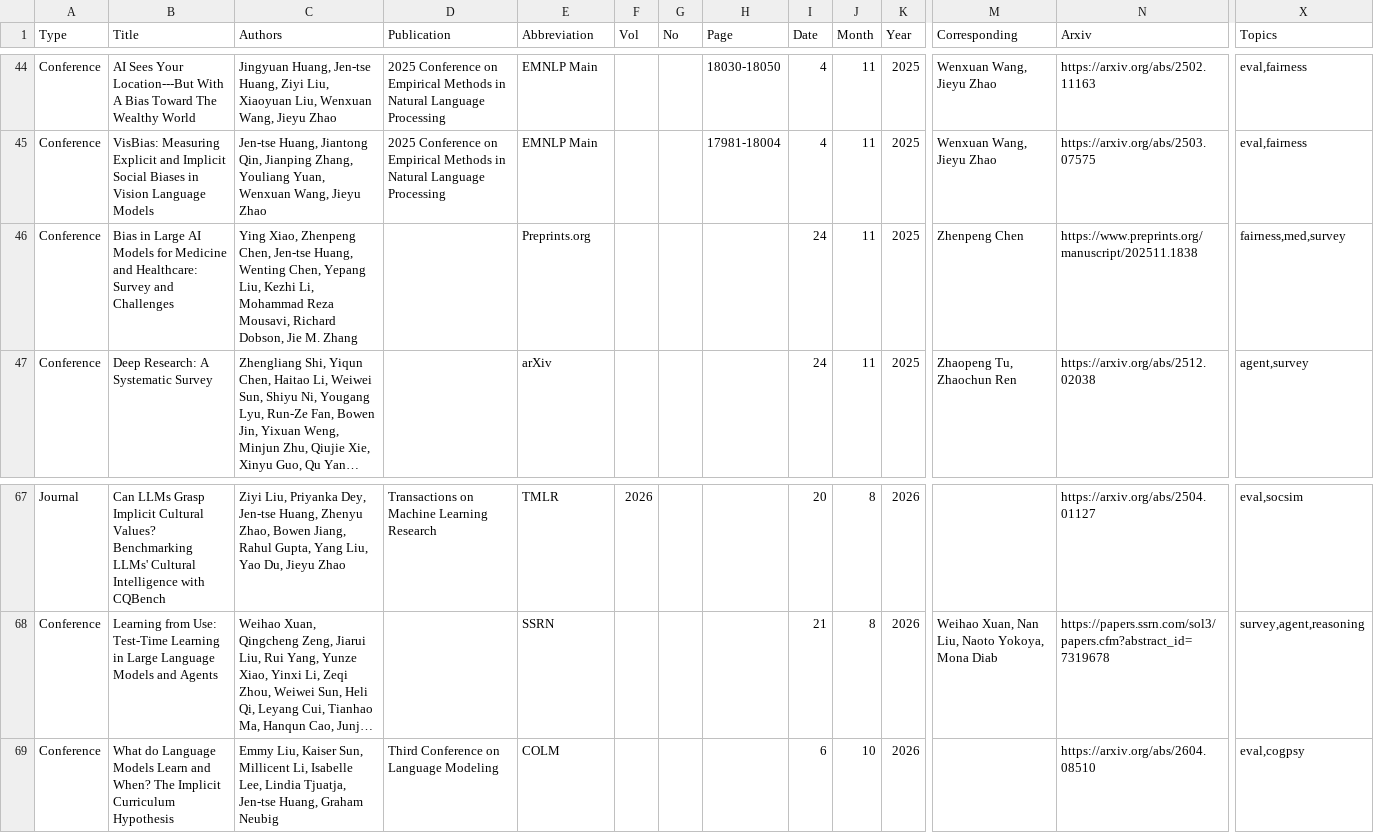
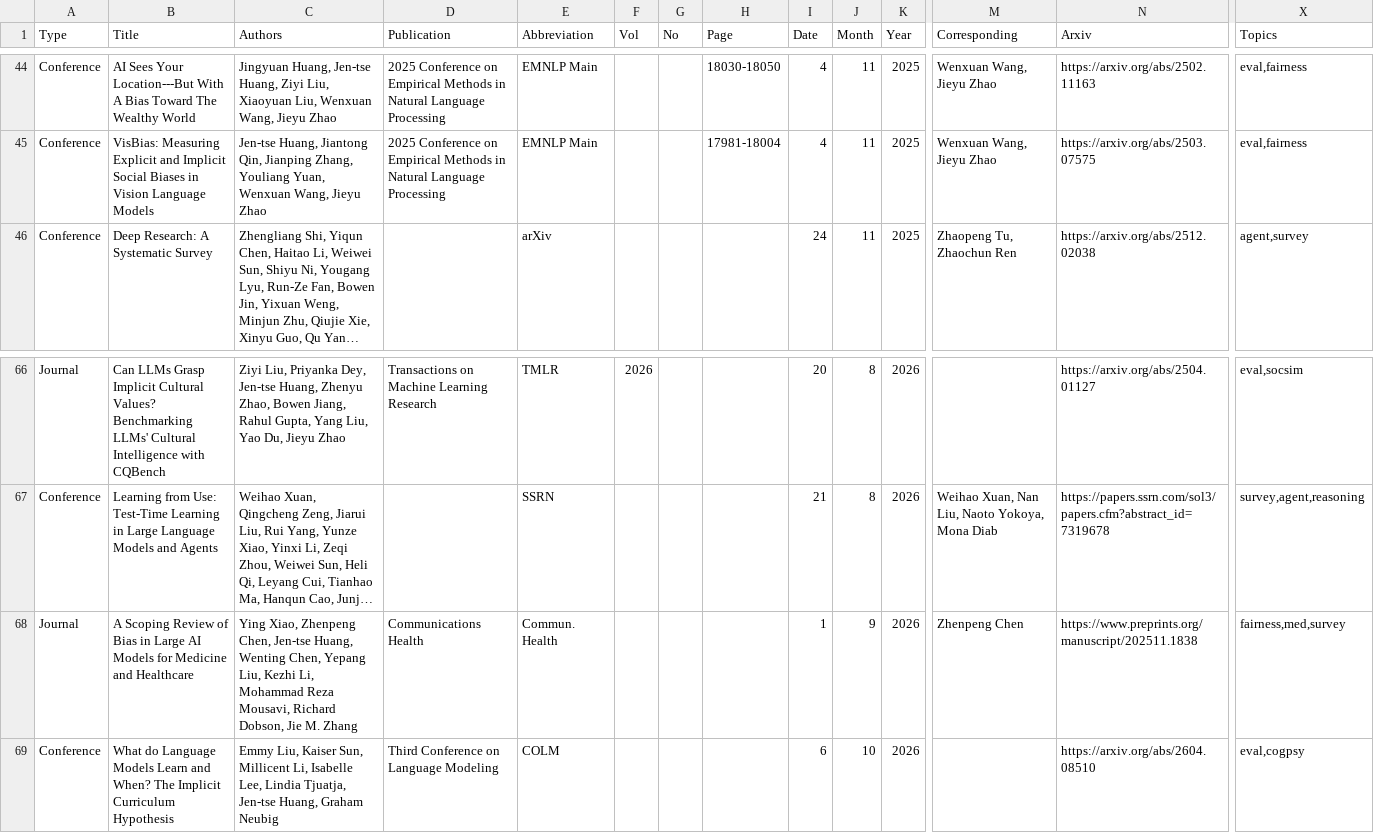
Before and after one commit to penguinnnnn/penguinnnnn.github.io, a CSV file: data/publication.csv, drawn as a sheet; only a part is shown, gaps mark what is left out; long unchanged cells end in …; removed rows and columns are numbered as before the commit, all else as after; rows hold the shown columns only; the diff names each change by its address in the sheet, - before the commit and + after, or states it on an @@ line.

```diff
--- a/data/publication.csv
+++ b/data/publication.csv
-row 46: Conference | Bias in Large AI Models for Medicine and Healthcare: Survey and Challenges | Ying Xiao, Zhenpeng Chen, Jen-tse Huang, Wenting Chen, Yepang Liu, Kezhi Li, Mohammad Reza Mousavi, Richard Dobson, Jie M. Zhang |  | Preprints.org |  |  |  | 24 | 11 | 2025 | Zhenpeng Chen | https://www.preprints.org/manuscript/202511.1838 | fairness,med,survey
+row 68: Journal | A Scoping Review of Bias in Large AI Models for Medicine and Healthcare | Ying Xiao, Zhenpeng Chen, Jen-tse Huang, Wenting Chen, Yepang Liu, Kezhi Li, Mohammad Reza Mousavi, Richard Dobson, Jie M. Zhang | Communications Health | Commun. Health |  |  |  | 1 | 9 | 2026 | Zhenpeng Chen | https://www.preprints.org/manuscript/202511.1838 | fairness,med,survey
```
Also changed, not shown: 5 other files.
